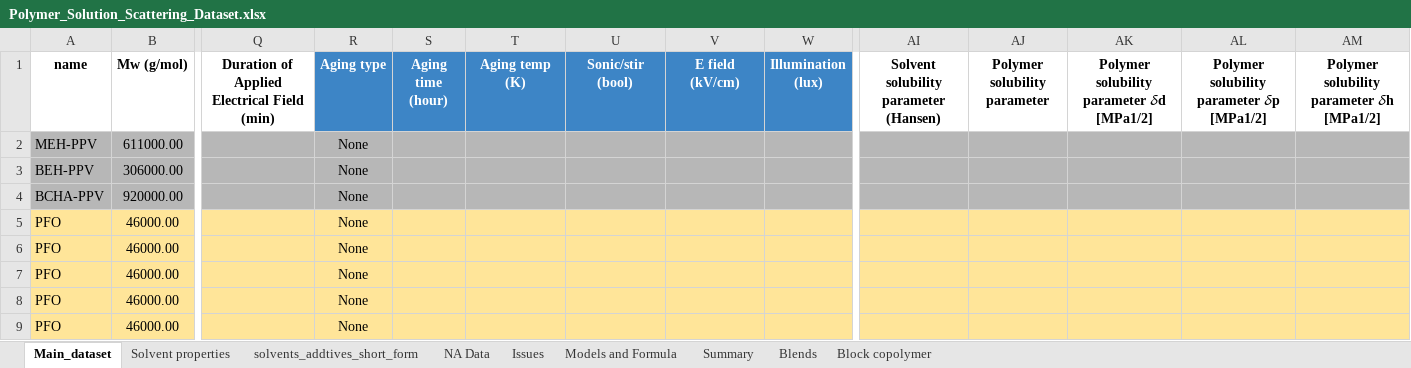
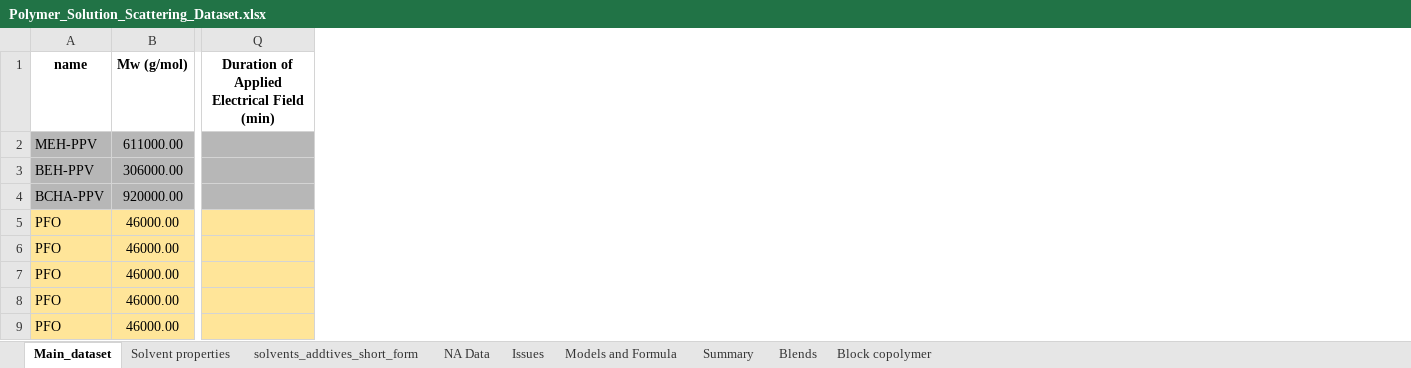
Before and after one commit to ddomlab/Model-Generalizability-and-Uncertainty-for-Predicting-Conjugated-Polymer-Solution-Conformation, an Excel workbook: datasets/raw/Polymer_Solution_Scattering_Dataset.xlsx, sheet Main_dataset, drawn as a sheet; only a part is shown, gaps mark what is left out; values as stored, in another font and other column widths than the file's, no borders; charts and pictures not drawn; the diff names each change by its address in the sheet, - before the commit and + after, or states it on an @@ line.

```diff
--- a/datasets/raw/Polymer_Solution_Scattering_Dataset.xlsx (sheet Main_dataset)
+++ b/datasets/raw/Polymer_Solution_Scattering_Dataset.xlsx (sheet Main_dataset)
-column R (Aging type), rows 2-9: all None
-column S (Aging time (hour)), empty
-column T (Aging temp (K)), empty
-column U (Sonic/stir (bool)), empty
-column V (E field (kV/cm)), empty
-column W (Illumination (lux)), empty
-column AI, row 1: Solvent solubility parameter (Hansen)
-column AJ (Polymer solubility parameter), empty
-column AK, row 1: Polymer solubility parameter 𝛿d [MPa1/2]
-column AL, row 1: Polymer solubility parameter 𝛿p [MPa1/2]
-column AM, row 1: Polymer solubility parameter 𝛿h [MPa1/2]
```
Also changed, not shown: formulas that keep their value, charts or pictures, 31 other files.
